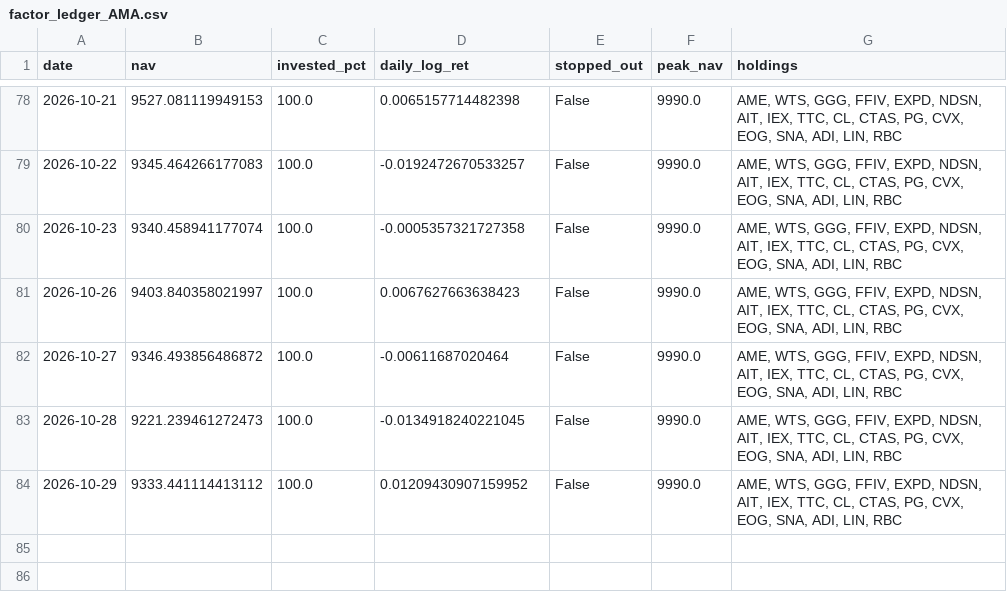
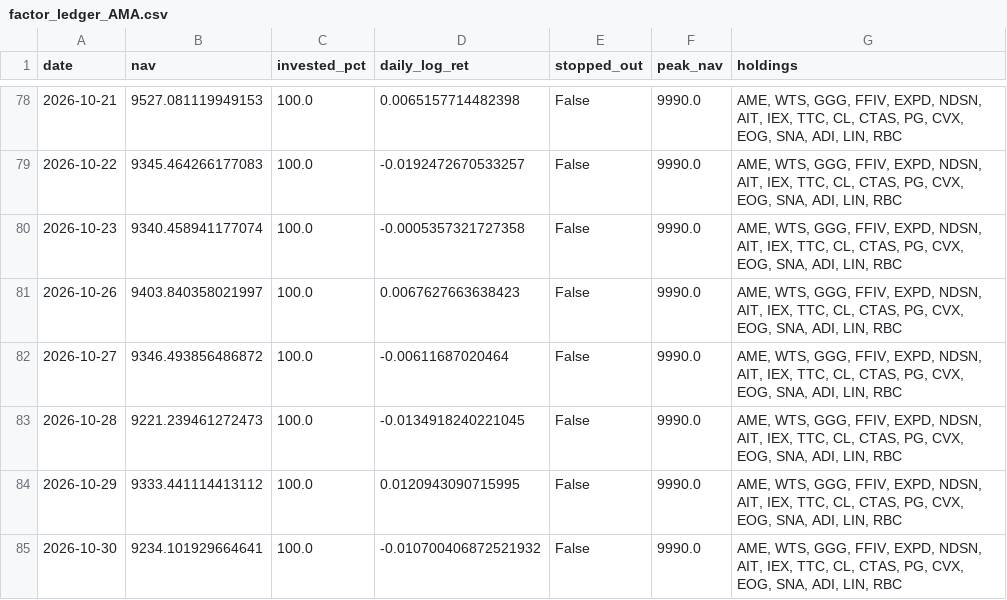
Before and after one commit to Mariokeyrouz/market-dashboard-otp2-paper-trading-, a CSV file: factor_ledger_AMA.csv, drawn as a sheet; only a part is shown, gaps mark what is left out.

```diff
--- a/factor_ledger_AMA.csv
+++ b/factor_ledger_AMA.csv
@@ -83,2 +83,3 @@ date,nav,invested_pct,daily_log_ret,stopped_out,peak_nav,holdings
 2026-10-28,9221.239461272473,100.0,-0.0134918240221045,False,9990.0,"AME, WTS, GGG, FFIV, EXPD, NDSN, AIT, IEX, TTC, CL, CTAS, PG, CVX, EOG, SNA, ADI, LIN, RBC"
-2026-10-29,9333.441114413112,100.0,0.01209430907159952,False,9990.0,"AME, WTS, GGG, FFIV, EXPD, NDSN, AIT, IEX, TTC, CL, CTAS, PG, CVX, EOG, SNA, ADI, LIN, RBC"
+2026-10-29,9333.441114413112,100.0,0.0120943090715995,False,9990.0,"AME, WTS, GGG, FFIV, EXPD, NDSN, AIT, IEX, TTC, CL, CTAS, PG, CVX, EOG, SNA, ADI, LIN, RBC"
+2026-10-30,9234.101929664641,100.0,-0.010700406872521932,False,9990.0,"AME, WTS, GGG, FFIV, EXPD, NDSN, AIT, IEX, TTC, CL, CTAS, PG, CVX, EOG, SNA, ADI, LIN, RBC"
```
Also changed, not shown: factor_ledger.csv, momentum_daily_ledger.csv, 17 other files.
